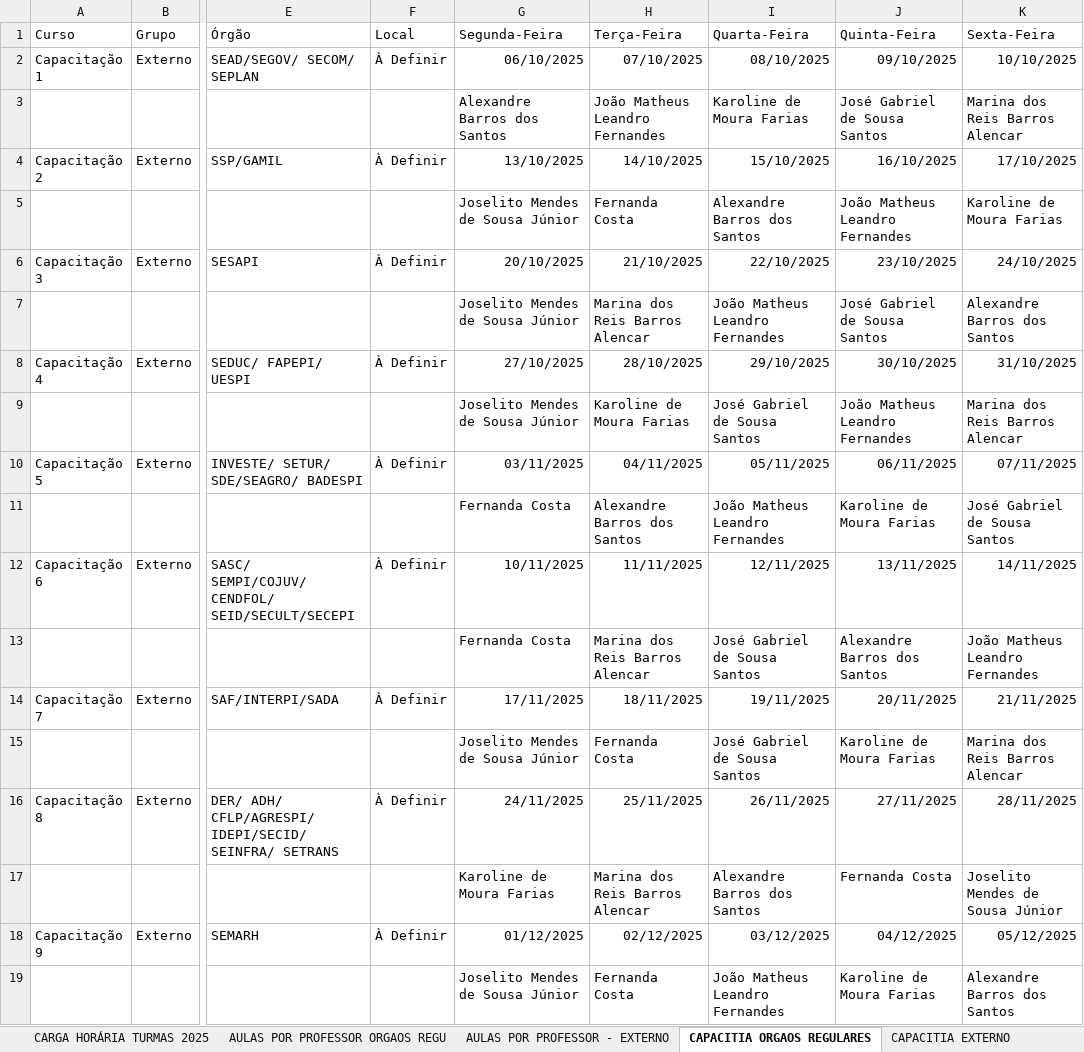
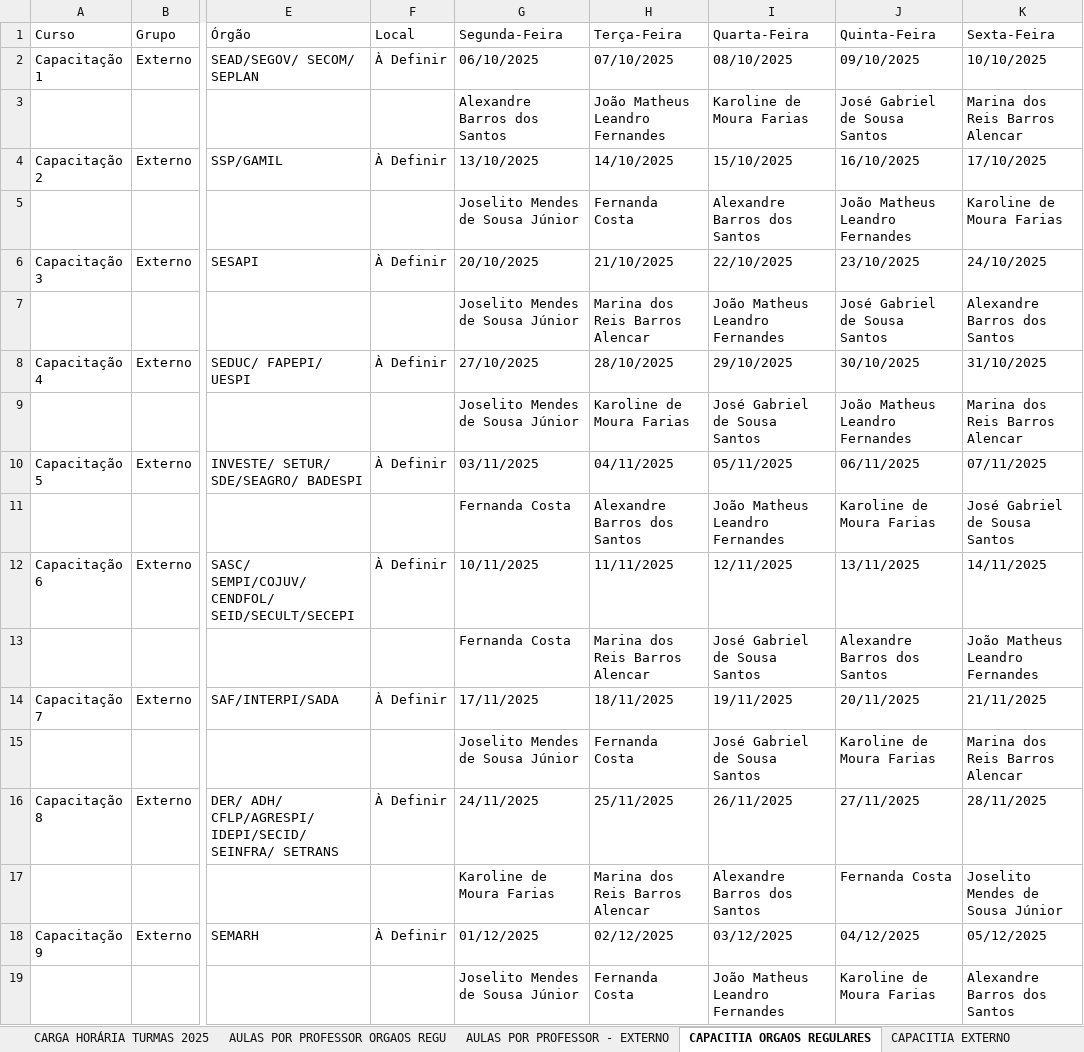
Before and after one commit to alexand7e/capacitia-app, an Excel workbook: .data/processed/Relatorio_Atualizado_Capacitia.xlsx, sheet CAPACITIA ORGAOS REGULARES, drawn as a sheet; only a part is shown, gaps mark what is left out; values as stored, in another font and other column widths than the file's, no borders; charts and pictures not drawn; the diff names each change by its address in the sheet, - before the commit and + after, or states it on an @@ line.

```diff
--- a/.data/processed/Relatorio_Atualizado_Capacitia.xlsx (sheet CAPACITIA ORGAOS REGULARES)
+++ b/.data/processed/Relatorio_Atualizado_Capacitia.xlsx (sheet CAPACITIA ORGAOS REGULARES)
-G2:K2 alignment: right
+G2:K2 alignment: left
-G4:K4 alignment: right
+G4:K4 alignment: left
-G6:K6 alignment: right
+G6:K6 alignment: left
-G8:K8 alignment: right
+G8:K8 alignment: left
-G10:K10 alignment: right
+G10:K10 alignment: left
-G12:K12 alignment: right
+G12:K12 alignment: left
-G14:K14 alignment: right
+G14:K14 alignment: left
-G16:K16 alignment: right
+G16:K16 alignment: left
-G18:K18 alignment: right
+G18:K18 alignment: left
```
Also changed, not shown: sheet CAPACITIA EXTERNO, sheet CARGA HORÁRIA TURMAS 2024, charts or pictures, 1 other file.
